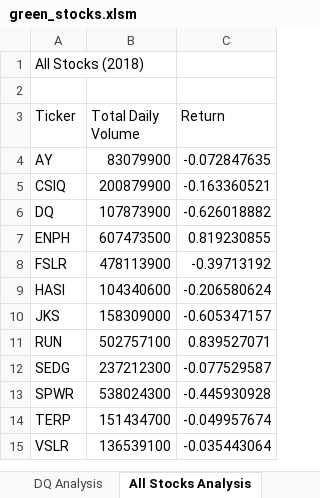
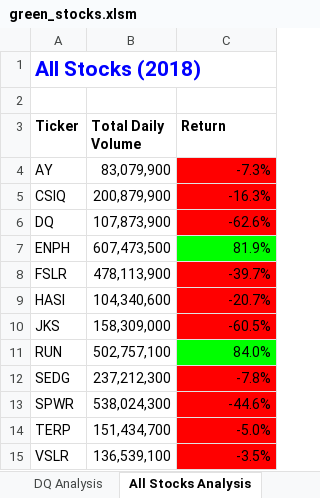
Before and after one commit to KathleenYager/stocks-analysis, an Excel workbook: green_stocks.xlsm, sheet All Stocks Analysis, drawn as a sheet; values as stored, in another font and other column widths than the file's, no borders; the diff names each change by its address in the sheet, - before the commit and + after, or states it on an @@ line.

```diff
--- a/green_stocks.xlsm (sheet All Stocks Analysis)
+++ b/green_stocks.xlsm (sheet All Stocks Analysis)
@@ A1 bold: off → on, text colour: black → #0000FF, text size: larger @@
-A3:C3 bold: off
+A3:C3 bold: on
-B4 (Total Daily Volume): 83079900
+B4 (Total Daily Volume): 83,079,900
-C4 (Return): -0.072847635
+C4 (Return): -7.3%
-C4:C6 fill: none
+C4:C6 fill: #FF0000
-B5 (Total Daily Volume): 200879900
+B5 (Total Daily Volume): 200,879,900
-C5 (Return): -0.163360521
+C5 (Return): -16.3%
-B6 (Total Daily Volume): 107873900
+B6 (Total Daily Volume): 107,873,900
-C6 (Return): -0.626018882
+C6 (Return): -62.6%
-B7 (Total Daily Volume): 607473500
+B7 (Total Daily Volume): 607,473,500
-C7 (Return): 0.819230855
+C7 (Return): 81.9%
-C7 fill: none
+C7 fill: #00FF00
-B8 (Total Daily Volume): 478113900
+B8 (Total Daily Volume): 478,113,900
-C8 (Return): -0.39713192
+C8 (Return): -39.7%
-C8:C10 fill: none
+C8:C10 fill: #FF0000
-B9 (Total Daily Volume): 104340600
+B9 (Total Daily Volume): 104,340,600
-C9 (Return): -0.206580624
+C9 (Return): -20.7%
-B10 (Total Daily Volume): 158309000
+B10 (Total Daily Volume): 158,309,000
-C10 (Return): -0.605347157
+C10 (Return): -60.5%
-B11 (Total Daily Volume): 502757100
+B11 (Total Daily Volume): 502,757,100
-C11 (Return): 0.839527071
+C11 (Return): 84.0%
-C11 fill: none
+C11 fill: #00FF00
-B12 (Total Daily Volume): 237212300
+B12 (Total Daily Volume): 237,212,300
-C12 (Return): -0.077529587
+C12 (Return): -7.8%
-C12:C15 fill: none
+C12:C15 fill: #FF0000
-B13 (Total Daily Volume): 538024300
+B13 (Total Daily Volume): 538,024,300
-C13 (Return): -0.445930928
+C13 (Return): -44.6%
-B14 (Total Daily Volume): 151434700
+B14 (Total Daily Volume): 151,434,700
-C14 (Return): -0.049957674
+C14 (Return): -5.0%
-B15 (Total Daily Volume): 136539100
+B15 (Total Daily Volume): 136,539,100
-C15 (Return): -0.035443064
+C15 (Return): -3.5%
```
Also changed, not shown: other sheet tabs, 1 other file.
